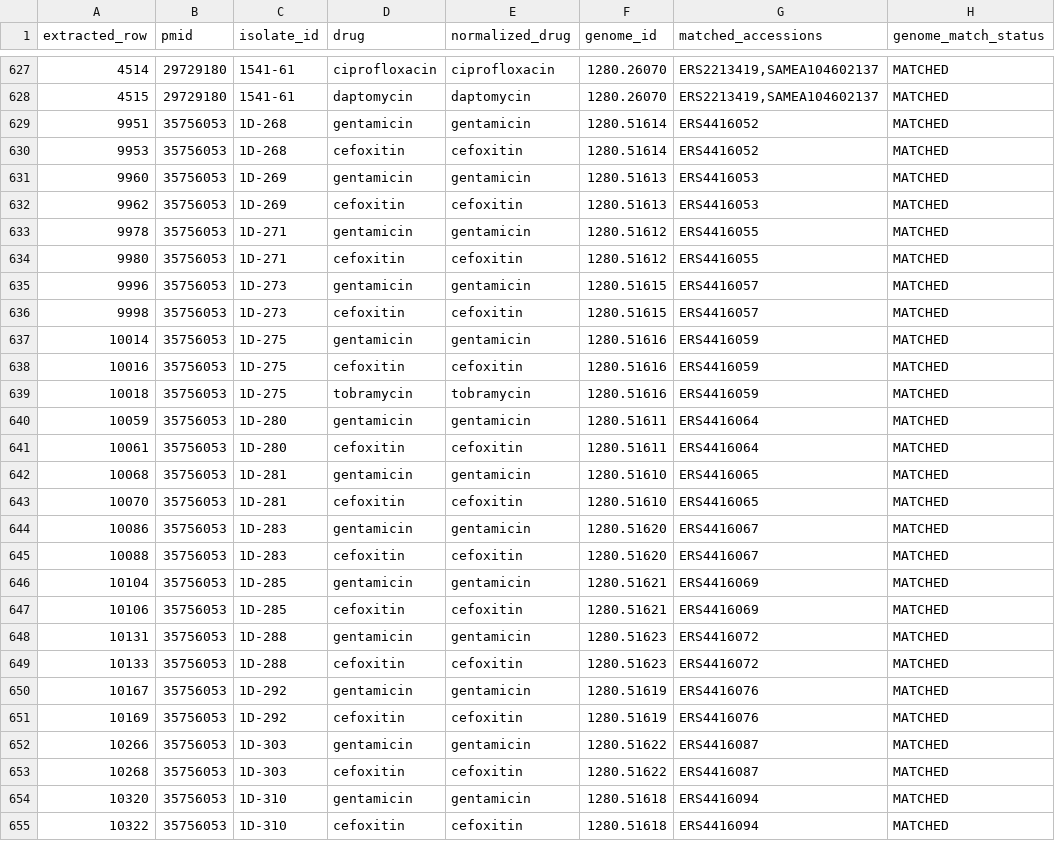
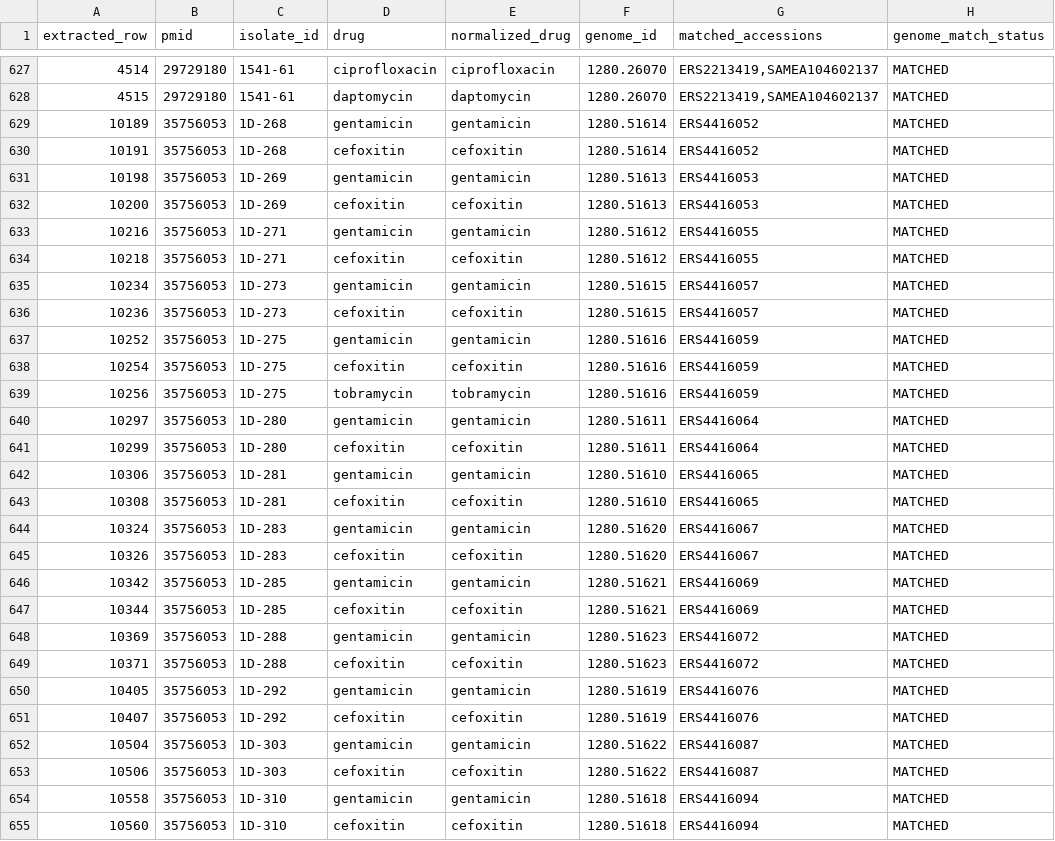
Before and after one commit to NIAID-BRC-Codeathons/amr-evidence-extraction, a TSV file: scripts/accuracy_metrics/output.all.err.tsv, drawn as a sheet; only a part is shown, gaps mark what is left out; the diff covers the shown part only; the diff names each change by its address in the sheet, - before the commit and + after, or states it on an @@ line.

```diff
--- a/scripts/accuracy_metrics/output.all.err.tsv
+++ b/scripts/accuracy_metrics/output.all.err.tsv
-A629 (extracted_row): 9951
+A629 (extracted_row): 10189
-A630 (extracted_row): 9953
+A630 (extracted_row): 10191
-A631 (extracted_row): 9960
+A631 (extracted_row): 10198
-A632 (extracted_row): 9962
+A632 (extracted_row): 10200
-A633 (extracted_row): 9978
+A633 (extracted_row): 10216
-A634 (extracted_row): 9980
+A634 (extracted_row): 10218
-A635 (extracted_row): 9996
+A635 (extracted_row): 10234
-A636 (extracted_row): 9998
+A636 (extracted_row): 10236
-A637 (extracted_row): 10014
+A637 (extracted_row): 10252
-A638 (extracted_row): 10016
+A638 (extracted_row): 10254
-A639 (extracted_row): 10018
+A639 (extracted_row): 10256
-A640 (extracted_row): 10059
+A640 (extracted_row): 10297
-A641 (extracted_row): 10061
+A641 (extracted_row): 10299
-A642 (extracted_row): 10068
+A642 (extracted_row): 10306
-A643 (extracted_row): 10070
+A643 (extracted_row): 10308
-A644 (extracted_row): 10086
+A644 (extracted_row): 10324
-A645 (extracted_row): 10088
+A645 (extracted_row): 10326
-A646 (extracted_row): 10104
+A646 (extracted_row): 10342
-A647 (extracted_row): 10106
+A647 (extracted_row): 10344
-A648 (extracted_row): 10131
+A648 (extracted_row): 10369
-A649 (extracted_row): 10133
+A649 (extracted_row): 10371
-A650 (extracted_row): 10167
+A650 (extracted_row): 10405
-A651 (extracted_row): 10169
+A651 (extracted_row): 10407
-A652 (extracted_row): 10266
+A652 (extracted_row): 10504
-A653 (extracted_row): 10268
+A653 (extracted_row): 10506
-A654 (extracted_row): 10320
+A654 (extracted_row): 10558
-A655 (extracted_row): 10322
+A655 (extracted_row): 10560
```
Also changed, not shown: 120 edited cells elsewhere in this file, scripts/accuracy_metrics/accuracies/31474962.ast_tables.stats.tsv, scripts/accuracy_metrics/output.all.acc.tsv, 5 other files.
